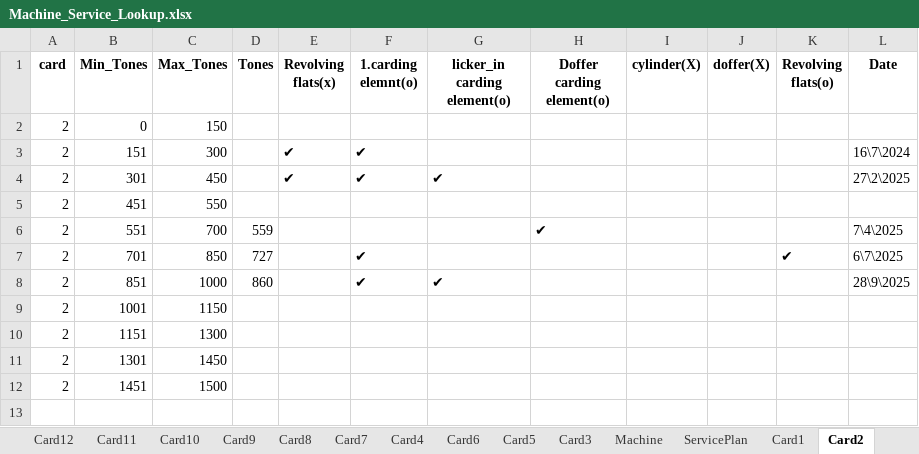
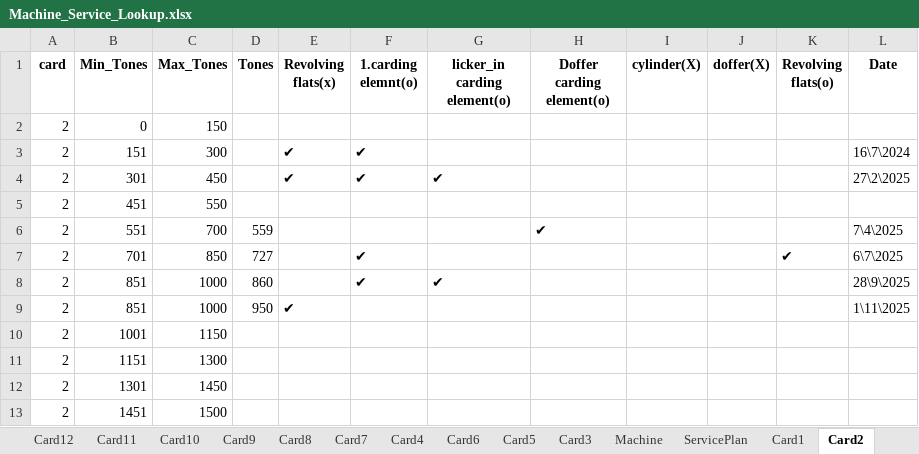
Before and after one commit to mahmedabdallh123/cmms, an Excel workbook: Machine_Service_Lookup.xlsx, sheet Card2, drawn as a sheet; values as stored, in another font and other column widths than the file's, no borders; the diff names each change by its address in the sheet, - before the commit and + after, or states it on an @@ line.

Commit message:
Update Machine_Service_Lookup.xlsx

```diff
--- a/Machine_Service_Lookup.xlsx (sheet Card2)
+++ b/Machine_Service_Lookup.xlsx (sheet Card2)
+row 9: 2 | 851 | 1000 | 950 | ✔ |  |  |  |  |  |  | 1\11\2025
```
